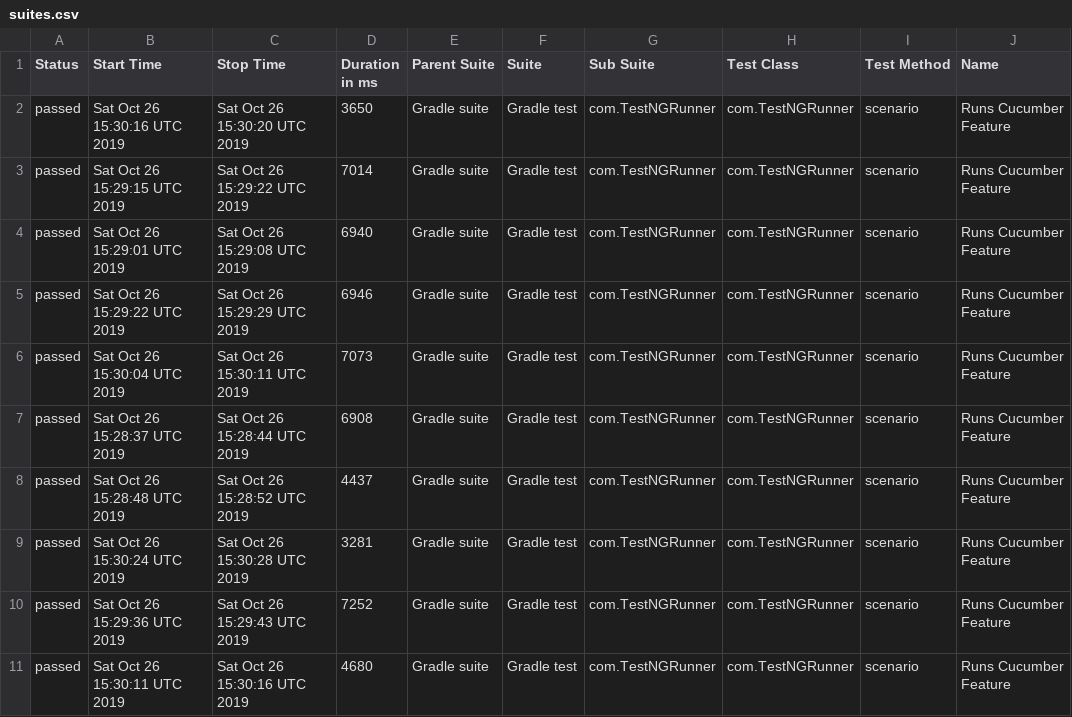
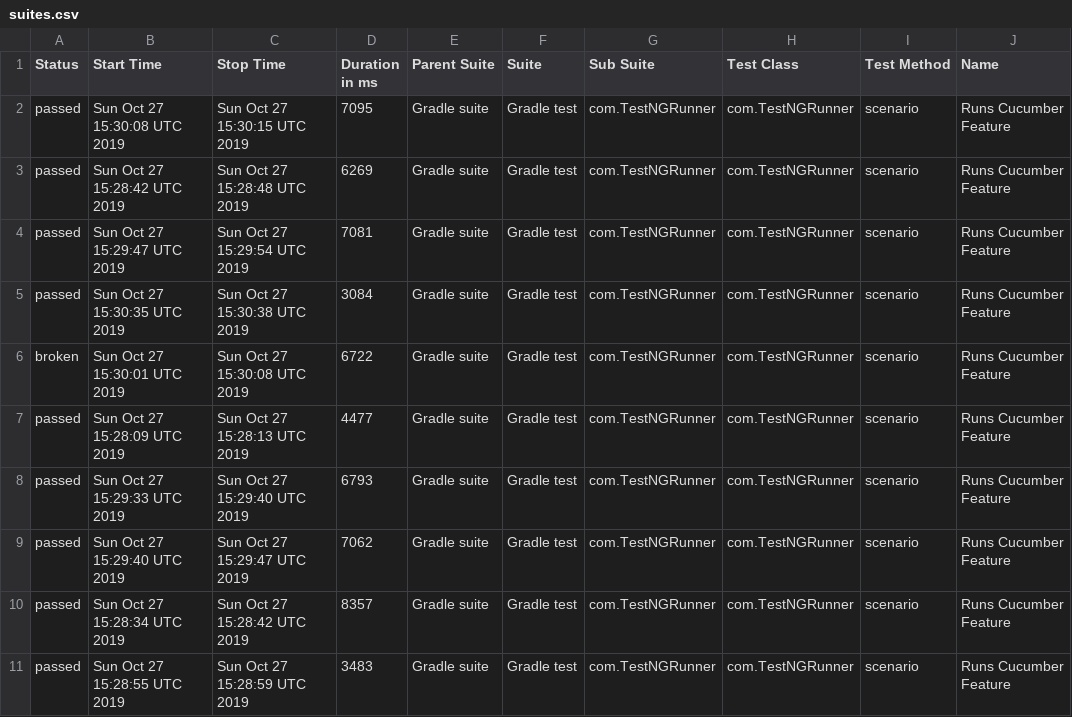
Before and after one commit to kamil-nowocin/Test_Automation-automationpractice, a CSV file: data/suites.csv, drawn as a sheet; only a part is shown; the diff covers the shown part only; the diff names each change by its address in the sheet, - before the commit and + after, or states it on an @@ line.

```diff
--- a/data/suites.csv
+++ b/data/suites.csv
-B2 (Start Time): Sat Oct 26 15:30:16 UTC 2019
+B2 (Start Time): Sun Oct 27 15:30:08 UTC 2019
-C2 (Stop Time): Sat Oct 26 15:30:20 UTC 2019
+C2 (Stop Time): Sun Oct 27 15:30:15 UTC 2019
-D2 (Duration in ms): 3650
+D2 (Duration in ms): 7095
-B3 (Start Time): Sat Oct 26 15:29:15 UTC 2019
+B3 (Start Time): Sun Oct 27 15:28:42 UTC 2019
-C3 (Stop Time): Sat Oct 26 15:29:22 UTC 2019
+C3 (Stop Time): Sun Oct 27 15:28:48 UTC 2019
-D3 (Duration in ms): 7014
+D3 (Duration in ms): 6269
-B4 (Start Time): Sat Oct 26 15:29:01 UTC 2019
+B4 (Start Time): Sun Oct 27 15:29:47 UTC 2019
-C4 (Stop Time): Sat Oct 26 15:29:08 UTC 2019
+C4 (Stop Time): Sun Oct 27 15:29:54 UTC 2019
-D4 (Duration in ms): 6940
+D4 (Duration in ms): 7081
-B5 (Start Time): Sat Oct 26 15:29:22 UTC 2019
+B5 (Start Time): Sun Oct 27 15:30:35 UTC 2019
-C5 (Stop Time): Sat Oct 26 15:29:29 UTC 2019
+C5 (Stop Time): Sun Oct 27 15:30:38 UTC 2019
-D5 (Duration in ms): 6946
+D5 (Duration in ms): 3084
-A6 (Status): passed
+A6 (Status): broken
-B6 (Start Time): Sat Oct 26 15:30:04 UTC 2019
+B6 (Start Time): Sun Oct 27 15:30:01 UTC 2019
-C6 (Stop Time): Sat Oct 26 15:30:11 UTC 2019
+C6 (Stop Time): Sun Oct 27 15:30:08 UTC 2019
-D6 (Duration in ms): 7073
+D6 (Duration in ms): 6722
-B7 (Start Time): Sat Oct 26 15:28:37 UTC 2019
+B7 (Start Time): Sun Oct 27 15:28:09 UTC 2019
-C7 (Stop Time): Sat Oct 26 15:28:44 UTC 2019
+C7 (Stop Time): Sun Oct 27 15:28:13 UTC 2019
-D7 (Duration in ms): 6908
+D7 (Duration in ms): 4477
-B8 (Start Time): Sat Oct 26 15:28:48 UTC 2019
+B8 (Start Time): Sun Oct 27 15:29:33 UTC 2019
-C8 (Stop Time): Sat Oct 26 15:28:52 UTC 2019
+C8 (Stop Time): Sun Oct 27 15:29:40 UTC 2019
-D8 (Duration in ms): 4437
+D8 (Duration in ms): 6793
-B9 (Start Time): Sat Oct 26 15:30:24 UTC 2019
+B9 (Start Time): Sun Oct 27 15:29:40 UTC 2019
-C9 (Stop Time): Sat Oct 26 15:30:28 UTC 2019
+C9 (Stop Time): Sun Oct 27 15:29:47 UTC 2019
-D9 (Duration in ms): 3281
+D9 (Duration in ms): 7062
-B10 (Start Time): Sat Oct 26 15:29:36 UTC 2019
+B10 (Start Time): Sun Oct 27 15:28:34 UTC 2019
-C10 (Stop Time): Sat Oct 26 15:29:43 UTC 2019
+C10 (Stop Time): Sun Oct 27 15:28:42 UTC 2019
-D10 (Duration in ms): 7252
+D10 (Duration in ms): 8357
-B11 (Start Time): Sat Oct 26 15:30:11 UTC 2019
+B11 (Start Time): Sun Oct 27 15:28:55 UTC 2019
-C11 (Stop Time): Sat Oct 26 15:30:16 UTC 2019
+C11 (Stop Time): Sun Oct 27 15:28:59 UTC 2019
-D11 (Duration in ms): 4680
+D11 (Duration in ms): 3483
```
Also changed, not shown: 54 edited cells elsewhere in this file, 55 other files.
